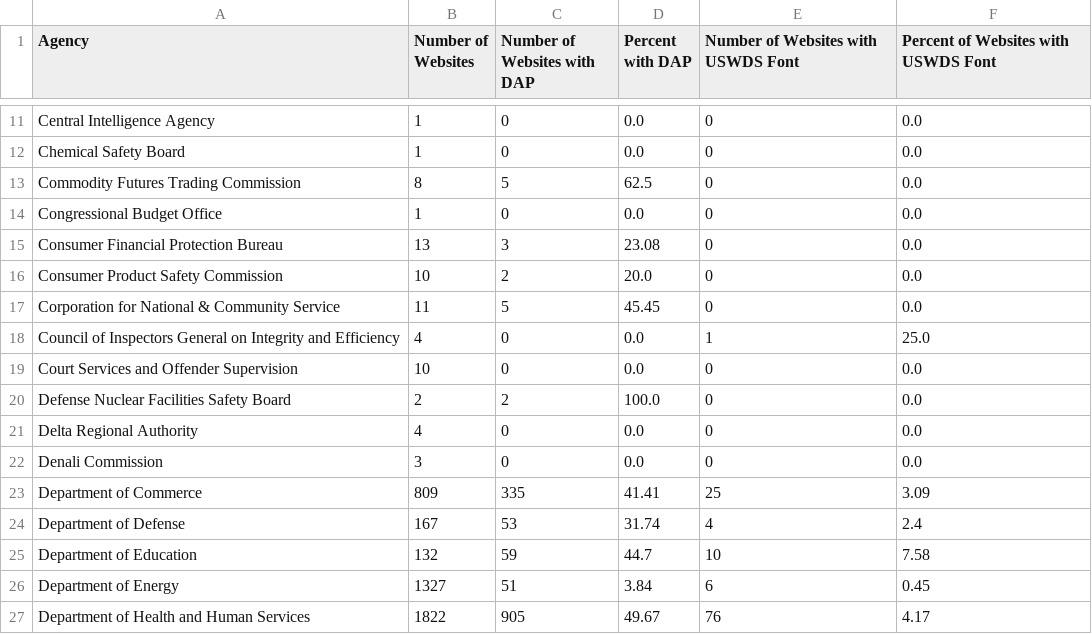
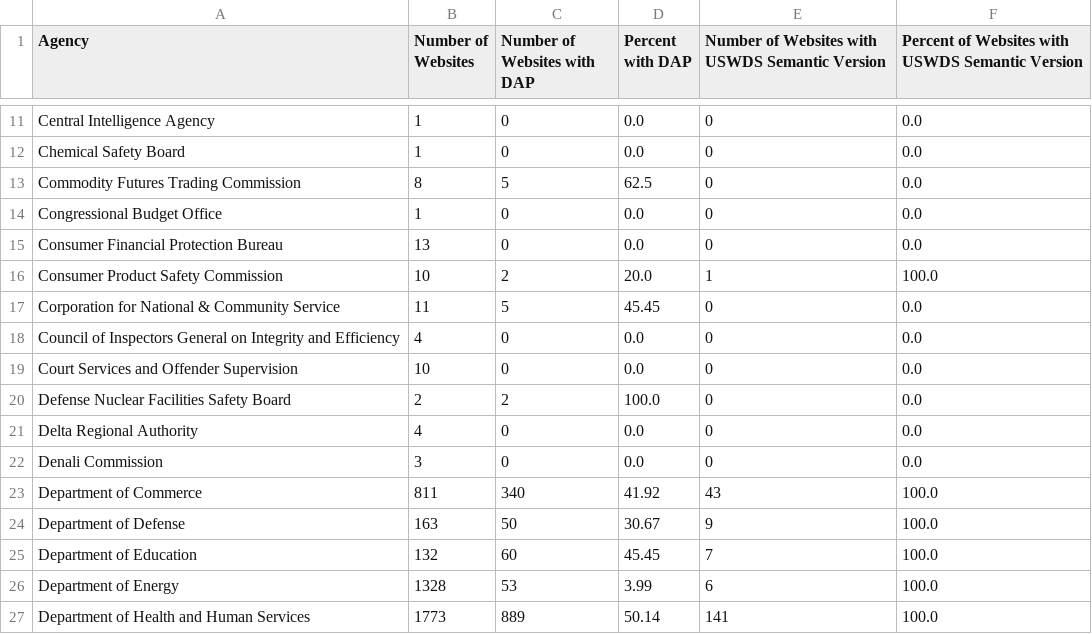
Before and after one commit to GSA/site-scanning-analysis, a CSV file: reports/idea.csv, drawn as a sheet; only a part is shown, gaps mark what is left out; the diff covers the shown part only.

Commit message:
Update idea report

```diff
--- a/reports/idea.csv
+++ b/reports/idea.csv
@@ -1 +1 @@
-Agency,Number of Websites,Number of Websites with DAP,Percent with DAP,Number of Websites with USWDS Font,Percent of Websites with USWDS Font
+Agency,Number of Websites,Number of Websites with DAP,Percent with DAP,Number of Websites with USWDS Semantic Version,Percent of Websites with USWDS Semantic Version
@@ -14,6 +14,6 @@ Commodity Futures Trading Commission,8,5,62.5,0,0.0
 Congressional Budget Office,1,0,0.0,0,0.0
-Consumer Financial Protection Bureau,13,3,23.08,0,0.0
-Consumer Product Safety Commission,10,2,20.0,0,0.0
+Consumer Financial Protection Bureau,13,0,0.0,0,0.0
+Consumer Product Safety Commission,10,2,20.0,1,100.0
 Corporation for National & Community Service,11,5,45.45,0,0.0
-Council of Inspectors General on Integrity and Efficiency,4,0,0.0,1,25.0
+Council of Inspectors General on Integrity and Efficiency,4,0,0.0,0,0.0
 Court Services and Offender Supervision,10,0,0.0,0,0.0
@@ -22,6 +22,6 @@ Delta Regional Authority,4,0,0.0,0,0.0
 Denali Commission,3,0,0.0,0,0.0
-Department of Commerce,809,335,41.41,25,3.09
-Department of Defense,167,53,31.74,4,2.4
-Department of Education,132,59,44.7,10,7.58
-Department of Energy,1327,51,3.84,6,0.45
-Department of Health and Human Services,1822,905,49.67,76,4.17
+Department of Commerce,811,340,41.92,43,100.0
+Department of Defense,163,50,30.67,9,100.0
+Department of Education,132,60,45.45,7,100.0
+Department of Energy,1328,53,3.99,6,100.0
+Department of Health and Human Services,1773,889,50.14,141,100.0
```
Also changed, not shown: 1 added row and 161 edited cells elsewhere in this file, reports/idea-bureau.csv, 4 other files.
